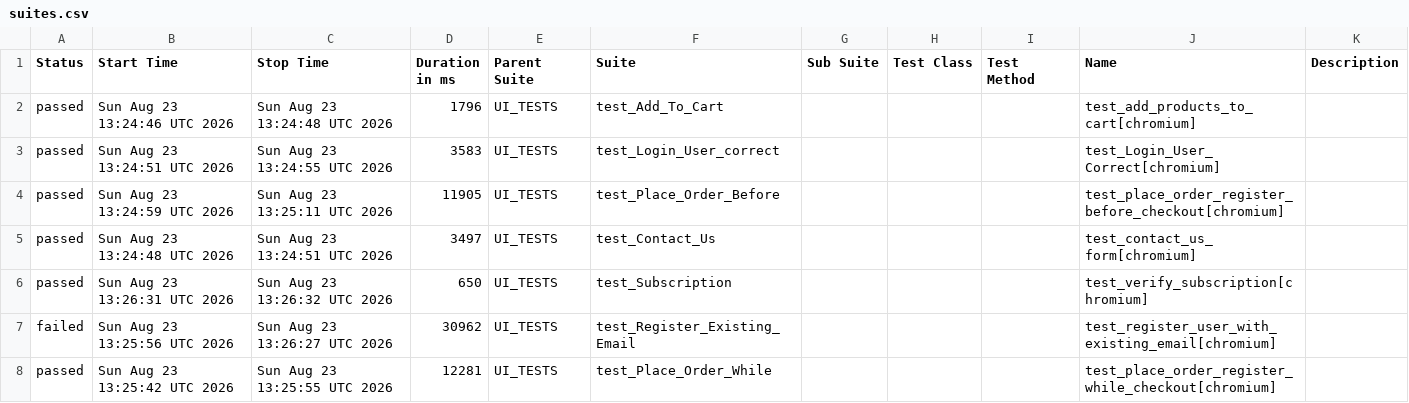
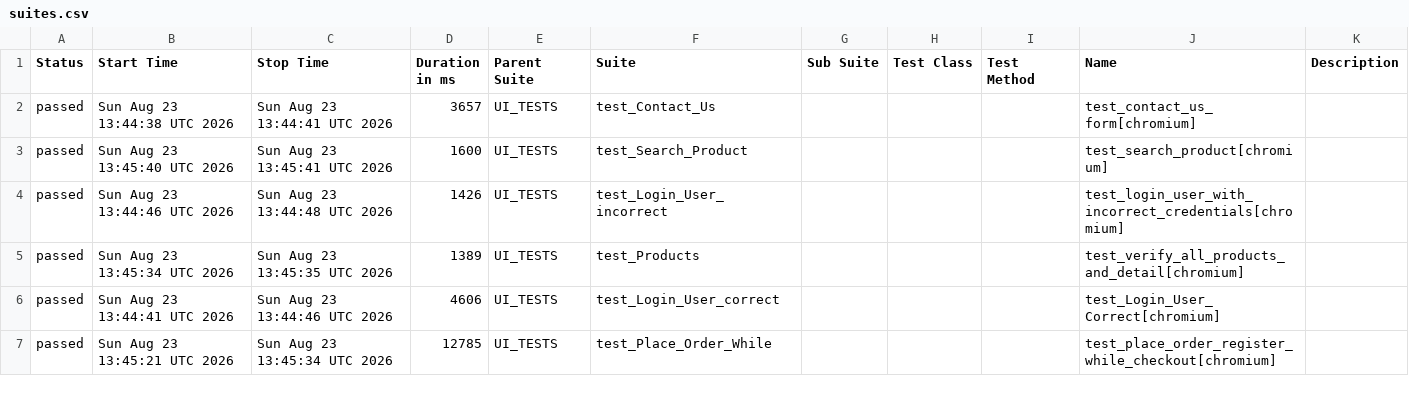
Before and after one commit to alina-hkt/automation_exercise, a CSV file: data/suites.csv, drawn as a sheet; only a part is shown; the diff covers the shown part only.

```diff
--- a/data/suites.csv
+++ b/data/suites.csv
@@ -1,8 +1,7 @@
 "Status","Start Time","Stop Time","Duration in ms","Parent Suite","Suite","Sub Suite","Test Class","Test Method","Name","Description"
-"passed","Sun Aug 23 13:24:46 UTC 2026","Sun Aug 23 13:24:48 UTC 2026","1796","UI_TESTS","test_Add_To_Cart","","","","test_add_products_to_cart[chromium]",""
-"passed","Sun Aug 23 13:24:51 UTC 2026","Sun Aug 23 13:24:55 UTC 2026","3583","UI_TESTS","test_Login_User_correct","","","","test_Login_User_Correct[chromium]",""
-"passed","Sun Aug 23 13:24:59 UTC 2026","Sun Aug 23 13:25:11 UTC 2026","11905","UI_TESTS","test_Place_Order_Before","","","","test_place_order_register_before_checkout[chromium]",""
-"passed","Sun Aug 23 13:24:48 UTC 2026","Sun Aug 23 13:24:51 UTC 2026","3497","UI_TESTS","test_Contact_Us","","","","test_contact_us_form[chromium]",""
-"passed","Sun Aug 23 13:26:31 UTC 2026","Sun Aug 23 13:26:32 UTC 2026","650","UI_TESTS","test_Subscription","","","","test_verify_subscription[chromium]",""
-"failed","Sun Aug 23 13:25:56 UTC 2026","Sun Aug 23 13:26:27 UTC 2026","30962","UI_TESTS","test_Register_Existing_Email","","","","test_register_user_with_existing_email[chromium]",""
-"passed","Sun Aug 23 13:25:42 UTC 2026","Sun Aug 23 13:25:55 UTC 2026","12281","UI_TESTS","test_Place_Order_While","","","","test_place_order_register_while_checkout[chromium]",""
+"passed","Sun Aug 23 13:44:38 UTC 2026","Sun Aug 23 13:44:41 UTC 2026","3657","UI_TESTS","test_Contact_Us","","","","test_contact_us_form[chromium]",""
+"passed","Sun Aug 23 13:45:40 UTC 2026","Sun Aug 23 13:45:41 UTC 2026","1600","UI_TESTS","test_Search_Product","","","","test_search_product[chromium]",""
+"passed","Sun Aug 23 13:44:46 UTC 2026","Sun Aug 23 13:44:48 UTC 2026","1426","UI_TESTS","test_Login_User_incorrect","","","","test_login_user_with_incorrect_credentials[chromium]",""
+"passed","Sun Aug 23 13:45:34 UTC 2026","Sun Aug 23 13:45:35 UTC 2026","1389","UI_TESTS","test_Products","","","","test_verify_all_products_and_detail[chromium]",""
+"passed","Sun Aug 23 13:44:41 UTC 2026","Sun Aug 23 13:44:46 UTC 2026","4606","UI_TESTS","test_Login_User_correct","","","","test_Login_User_Correct[chromium]",""
+"passed","Sun Aug 23 13:45:21 UTC 2026","Sun Aug 23 13:45:34 UTC 2026","12785","UI_TESTS","test_Place_Order_While","","","","test_place_order_register_while_checkout[chromium]",""
```
Also changed, not shown: 2 added rows, 1 removed row and 38 edited cells elsewhere in this file, 55 other files.
